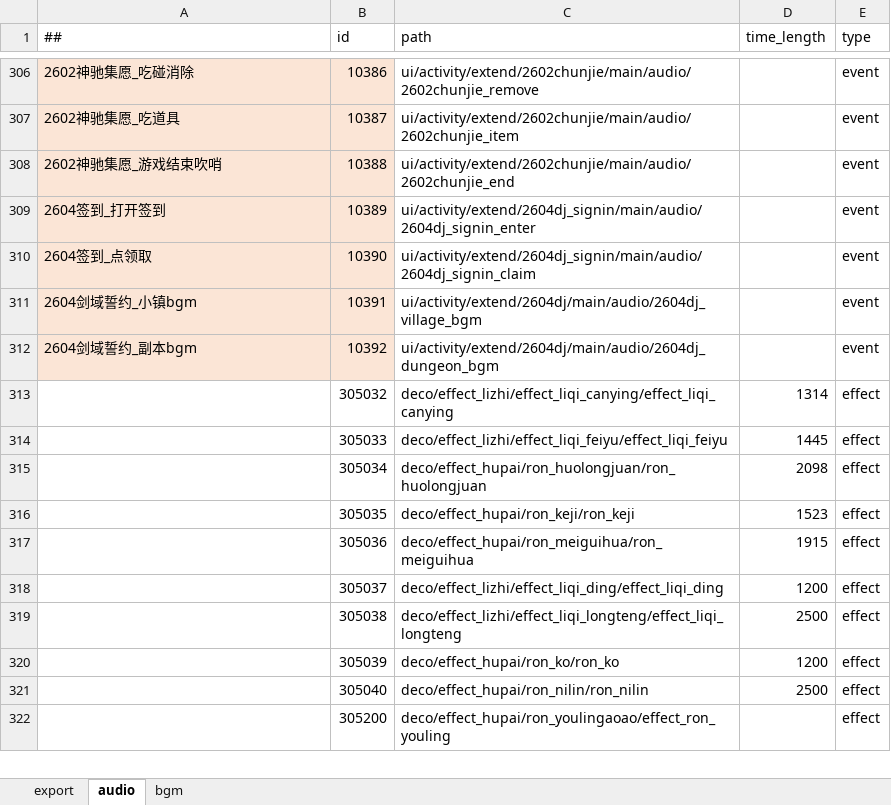
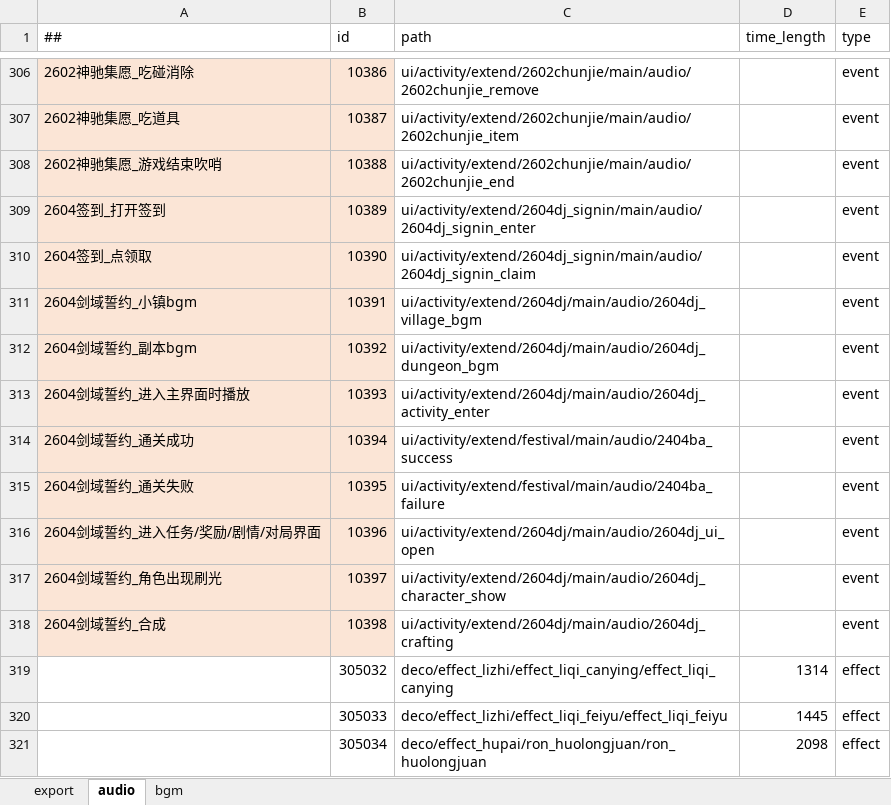
Before and after one commit to ZSKWorld/quehun, an Excel workbook: source/bin/excel/audio.xlsx, sheet audio, drawn as a sheet; only a part is shown, gaps mark what is left out; the shorter side is filled out with more unchanged rows; values as stored, in another font and other column widths than the file's, no borders; the diff names each change by its address in the sheet, - before the commit and + after, or states it on an @@ line.

```diff
--- a/source/bin/excel/audio.xlsx (sheet audio)
+++ b/source/bin/excel/audio.xlsx (sheet audio)
+row 313: 2604剑域誓约_进入主界面时播放 | 10393 | ui/activity/extend/2604dj/main/audio/2604dj_activity_enter |  | event
+row 314: 2604剑域誓约_通关成功 | 10394 | ui/activity/extend/festival/main/audio/2404ba_success |  | event
+row 315: 2604剑域誓约_通关失败 | 10395 | ui/activity/extend/festival/main/audio/2404ba_failure |  | event
+row 316: 2604剑域誓约_进入任务/奖励/剧情/对局界面 | 10396 | ui/activity/extend/2604dj/main/audio/2604dj_ui_open |  | event
+row 317: 2604剑域誓约_角色出现刷光 | 10397 | ui/activity/extend/2604dj/main/audio/2604dj_character_show |  | event
+row 318: 2604剑域誓约_合成 | 10398 | ui/activity/extend/2604dj/main/audio/2604dj_crafting |  | event
```
Also changed, not shown: source/bin/excel/activity.xlsx, source/bin/excel/events.xlsx, 13 other files.
